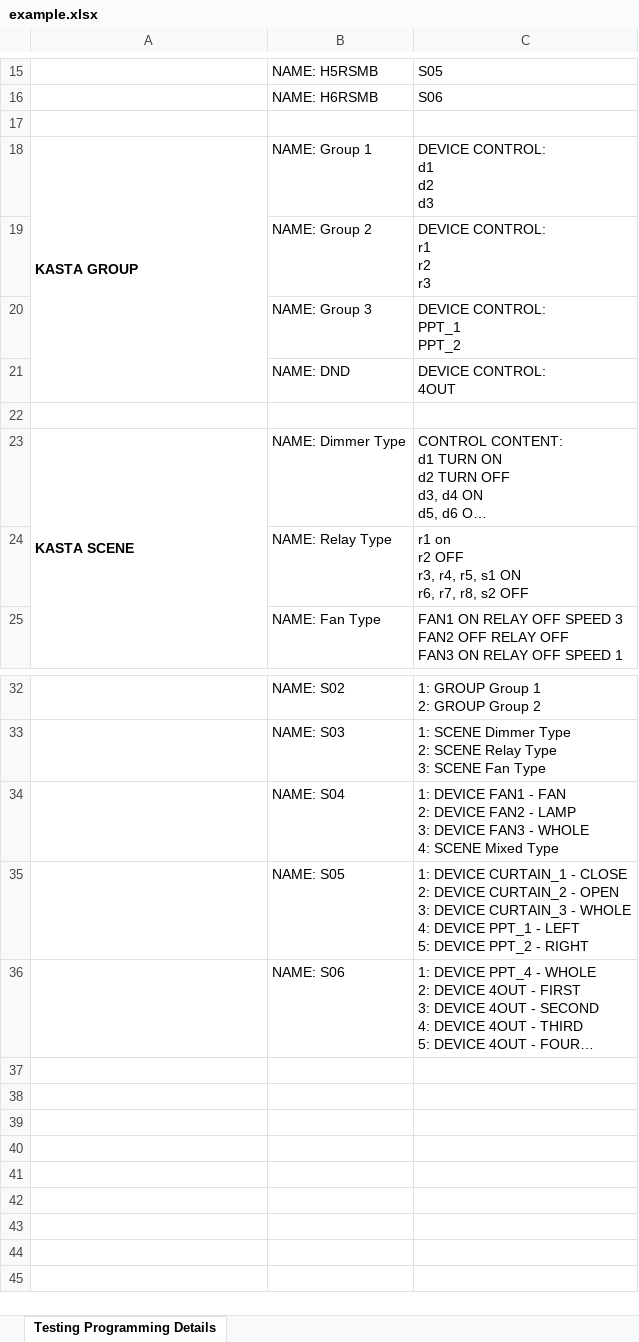
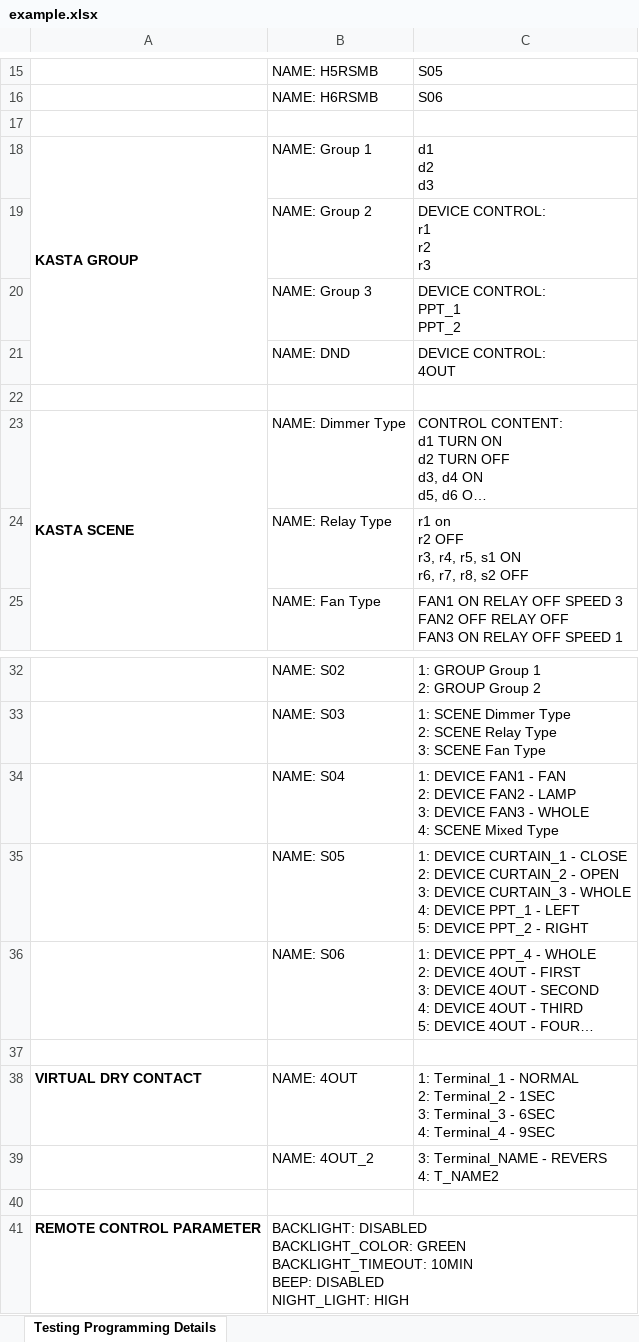
Before and after one commit to ShizeLiu666/Kasta-Project-Management-Platform, an Excel workbook: src/assets/excel/example.xlsx, sheet Testing Programming Details, drawn as a sheet; only a part is shown, gaps mark what is left out; long unchanged cells end in …; values as stored, in another font and other column widths than the file's, no borders; ↵ is a line break in a cell; the diff names each change by its address in the sheet, - before the commit and + after, or states it on an @@ line.

Commit message:
update RemoteParameters

```diff
--- a/src/assets/excel/example.xlsx (sheet Testing Programming Details)
+++ b/src/assets/excel/example.xlsx (sheet Testing Programming Details)
-C18: DEVICE CONTROL: ↵ d1 ↵ d2 ↵ d3
+C18: d1 ↵ d2 ↵ d3
+row 37: (empty)
+row 38: VIRTUAL DRY CONTACT | NAME: 4OUT | 1: Terminal_1 - NORMAL ↵ 2: Terminal_2 - 1SEC ↵ 3: Terminal_3 - 6SEC ↵ 4: Terminal_4 - 9SEC
+row 39:  | NAME: 4OUT_2 | 3: Terminal_NAME - REVERS ↵ 4: T_NAME2
+row 40: (empty)
+row 41: REMOTE CONTROL PARAMETER | BACKLIGHT: DISABLED ↵ BACKLIGHT_COLOR: GREEN ↵ BACKLIGHT_TIMEOUT: 10MIN ↵ BEEP: DISABLED ↵ NIGHT_LIGHT: HIGH
```
Also changed, not shown: 15 other files.
